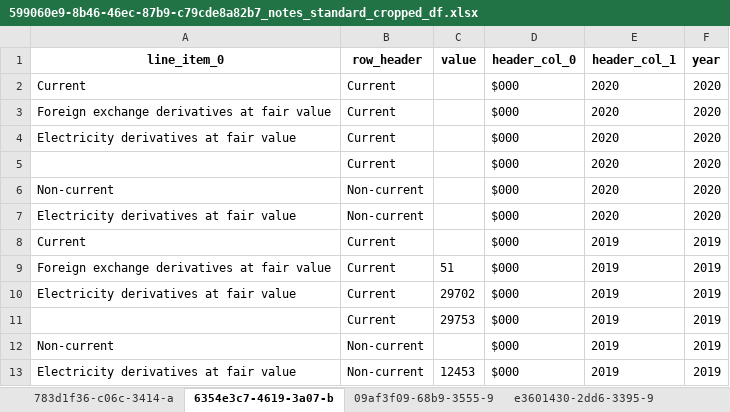
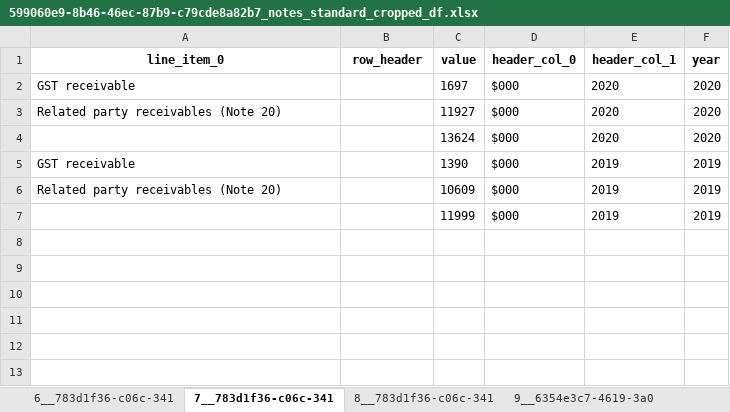
Before and after one commit to AI-paltan/main_page_processing, an Excel workbook: output/599060e9-8b46-46ec-87b9-c79cde8a82b7/599060e9-8b46-46ec-87b9-c79cde8a82b7_notes_standard_cropped_df.xlsx, sheet 7__783d1f36-c06c-341, drawn as a sheet; values as stored, in another font and other column widths than the file's, no borders; removed rows and columns are numbered as before the commit, all else as after; the diff names each change by its address in the sheet, - before the commit and + after, or states it on an @@ line.

```diff
--- a/output/599060e9-8b46-46ec-87b9-c79cde8a82b7/599060e9-8b46-46ec-87b9-c79cde8a82b7_notes_standard_cropped_df.xlsx (sheet 7__783d1f36-c06c-341)
+++ b/output/599060e9-8b46-46ec-87b9-c79cde8a82b7/599060e9-8b46-46ec-87b9-c79cde8a82b7_notes_standard_cropped_df.xlsx (sheet 7__783d1f36-c06c-341)
-sheet tab: 783d1f36-c06c-3414-a
+sheet tab: 6__783d1f36-c06c-341
-sheet tab: 6354e3c7-4619-3a07-b
+sheet tab: 7__783d1f36-c06c-341
-sheet tab: 09af3f09-68b9-3555-9
+sheet tab: 8__783d1f36-c06c-341
-sheet tab: e3601430-2dd6-3395-9
+sheet tab: 9__6354e3c7-4619-3a0
-row 2: Current | Current |  | $000 | 2020 | 2020
-A2 (line_item_0): Foreign exchange derivatives at fair value
+A2 (line_item_0): GST receivable
-B2:B4 (row_header): Current
+B2:B4 (row_header): (empty)
-C2 (value): (empty)
+C2 (value): 1697
-A3 (line_item_0): Electricity derivatives at fair value
+A3 (line_item_0): Related party receivables (Note 20)
-C3 (value): (empty)
+C3 (value): 11927
-C4 (value): (empty)
+C4 (value): 13624
-row 6: Non-current | Non-current |  | $000 | 2020 | 2020
-row 7: Electricity derivatives at fair value | Non-current |  | $000 | 2020 | 2020
-row 8: Current | Current |  | $000 | 2019 | 2019
-A5 (line_item_0): Foreign exchange derivatives at fair value
+A5 (line_item_0): GST receivable
-B5:B7 (row_header): Current
+B5:B7 (row_header): (empty)
-C5 (value): 51
+C5 (value): 1390
-A6 (line_item_0): Electricity derivatives at fair value
+A6 (line_item_0): Related party receivables (Note 20)
-C6 (value): 29702
+C6 (value): 10609
-C7 (value): 29753
+C7 (value): 11999
-row 12: Non-current | Non-current |  | $000 | 2019 | 2019
-row 13: Electricity derivatives at fair value | Non-current | 12453 | $000 | 2019 | 2019
```
Also changed, not shown: sheet 12__24662bf7-9672-32, sheet 11__e3601430-2dd6-33, sheet 17__65990df0-8285-3b, sheet 16__2307c038-33fd-3b, sheet 16__6bafd8f6-8a94-32, sheet 8__783d1f36-c06c-341, 6 more sheets, other sheet tabs, output/599060e9-8b46-46ec-87b9-c79cde8a82b7/599060e9-8b46-46ec-87b9-c79cde8a82b7_main_pages.xlsx, output/599060e9-8b46-46ec-87b9-c79cde8a82b7/599060e9-8b46-46ec-87b9-c79cde8a82b7_notes_cropped_df.xlsx, 11 other files.
